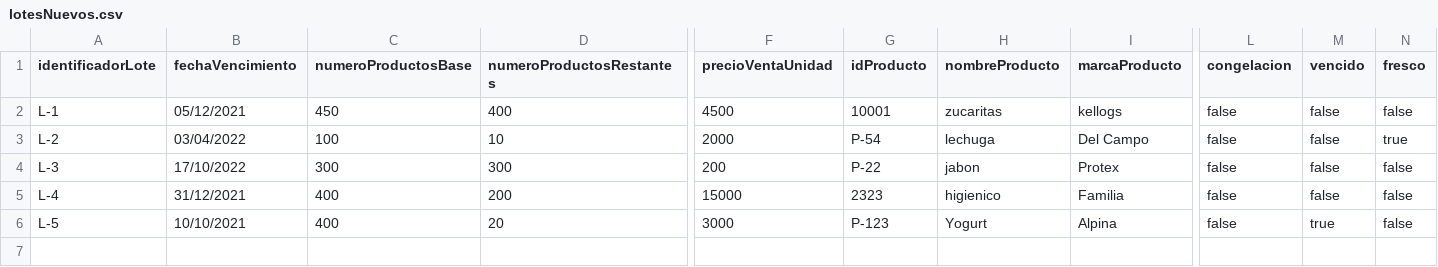
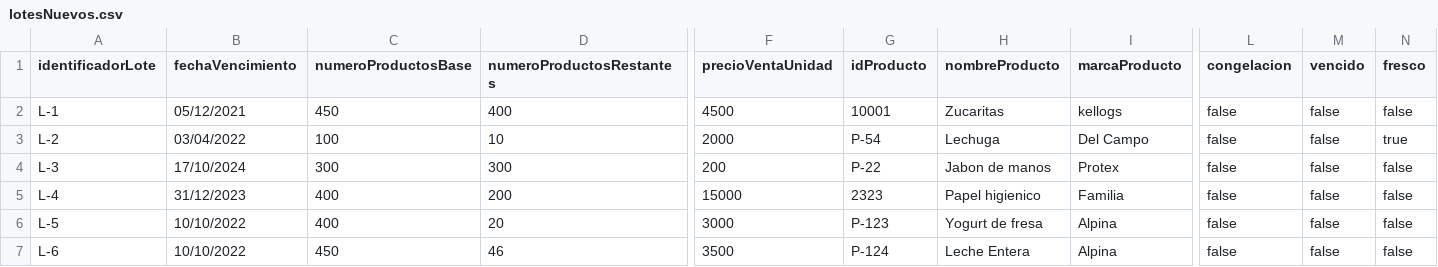
Before and after one commit to DPOO-SEC04-202120-G07/Proyecto-03, a CSV file: SupermarketHandler/lotesNuevos/lotesNuevos.csv, drawn as a sheet; only a part is shown, gaps mark what is left out; rows hold the shown columns only; the diff names each change by its address in the sheet, - before the commit and + after, or states it on an @@ line.

Commit message:
Data reset semi-final

```diff
--- a/SupermarketHandler/lotesNuevos/lotesNuevos.csv
+++ b/SupermarketHandler/lotesNuevos/lotesNuevos.csv
-H2 (nombreProducto): zucaritas
+H2 (nombreProducto): Zucaritas
-H3 (nombreProducto): lechuga
+H3 (nombreProducto): Lechuga
-B4 (fechaVencimiento): 17/10/2022
+B4 (fechaVencimiento): 17/10/2024
-H4 (nombreProducto): jabon
+H4 (nombreProducto): Jabon de manos
-B5 (fechaVencimiento): 31/12/2021
+B5 (fechaVencimiento): 31/12/2023
-H5 (nombreProducto): higienico
+H5 (nombreProducto): Papel higienico
-B6 (fechaVencimiento): 10/10/2021
+B6 (fechaVencimiento): 10/10/2022
-H6 (nombreProducto): Yogurt
+H6 (nombreProducto): Yogurt de fresa
-M6 (vencido): true
+M6 (vencido): false
+row 7: L-6 | 10/10/2022 | 450 | 46 | 3500 | P-124 | Leche Entera | Alpina | false | false | false
```
Also changed, not shown: 9 other files.
